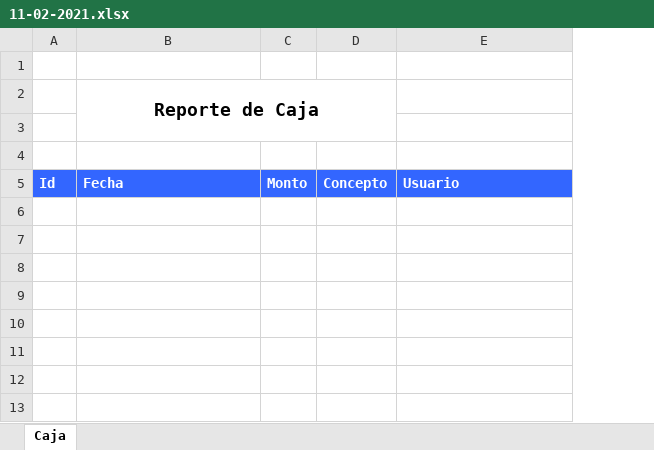
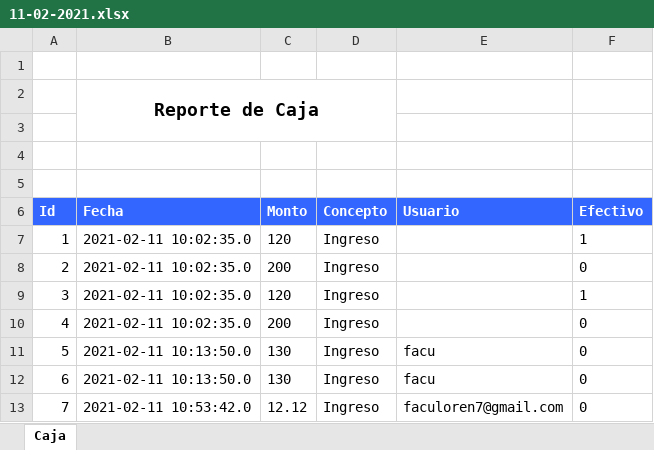
Before and after one commit to Facu-hub-code/ERP_Panaderia, an Excel workbook: 11-02-2021.xlsx, sheet Caja, drawn as a sheet; values as stored, in another font and other column widths than the file's, no borders; charts and pictures not drawn; the diff names each change by its address in the sheet, - before the commit and + after, or states it on an @@ line.

```diff
--- a/11-02-2021.xlsx (sheet Caja)
+++ b/11-02-2021.xlsx (sheet Caja)
+column F (Efectivo), empty
+row 5: (empty)
+row 7: 1 | 2021-02-11 10:02:35.0 | 120 | Ingreso |  | 1
+row 8: 2 | 2021-02-11 10:02:35.0 | 200 | Ingreso |  | 0
+row 9: 3 | 2021-02-11 10:02:35.0 | 120 | Ingreso |  | 1
+row 10: 4 | 2021-02-11 10:02:35.0 | 200 | Ingreso |  | 0
+row 11: 5 | 2021-02-11 10:13:50.0 | 130 | Ingreso | facu | 0
+row 12: 6 | 2021-02-11 10:13:50.0 | 130 | Ingreso | facu | 0
+row 13: 7 | 2021-02-11 10:53:42.0 | 12.12 | Ingreso | faculoren7@gmail.com | 0
```
Also changed, not shown: 6 other files.
